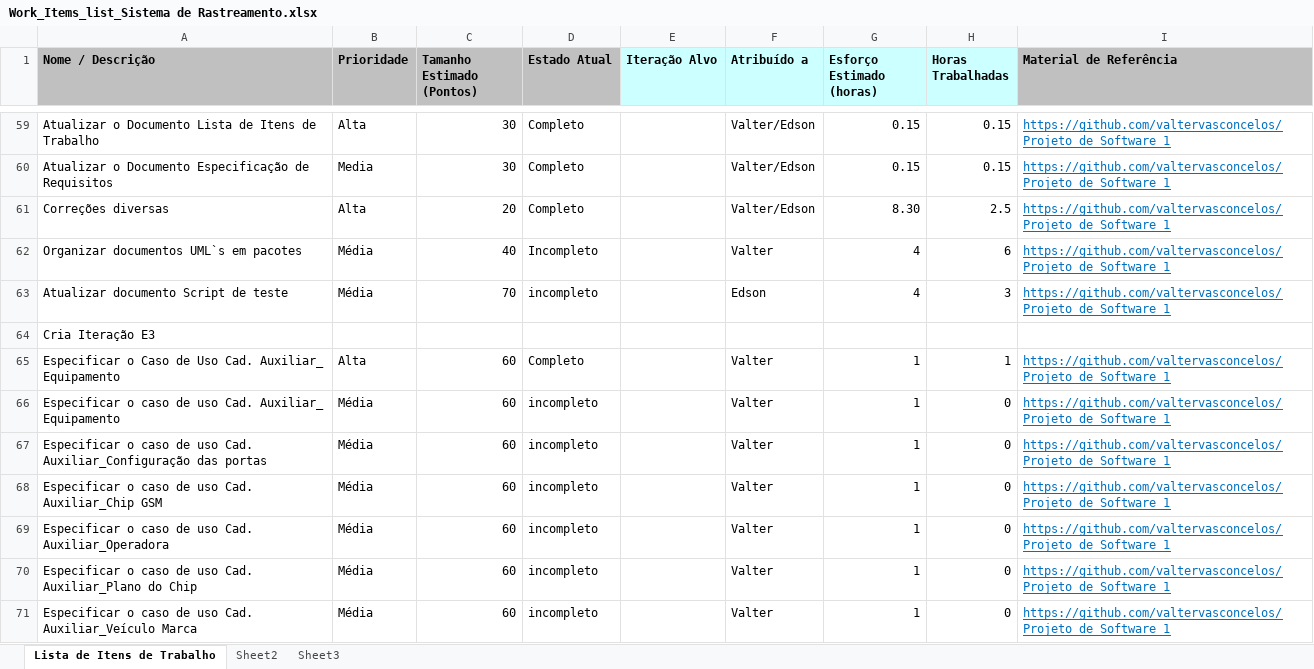
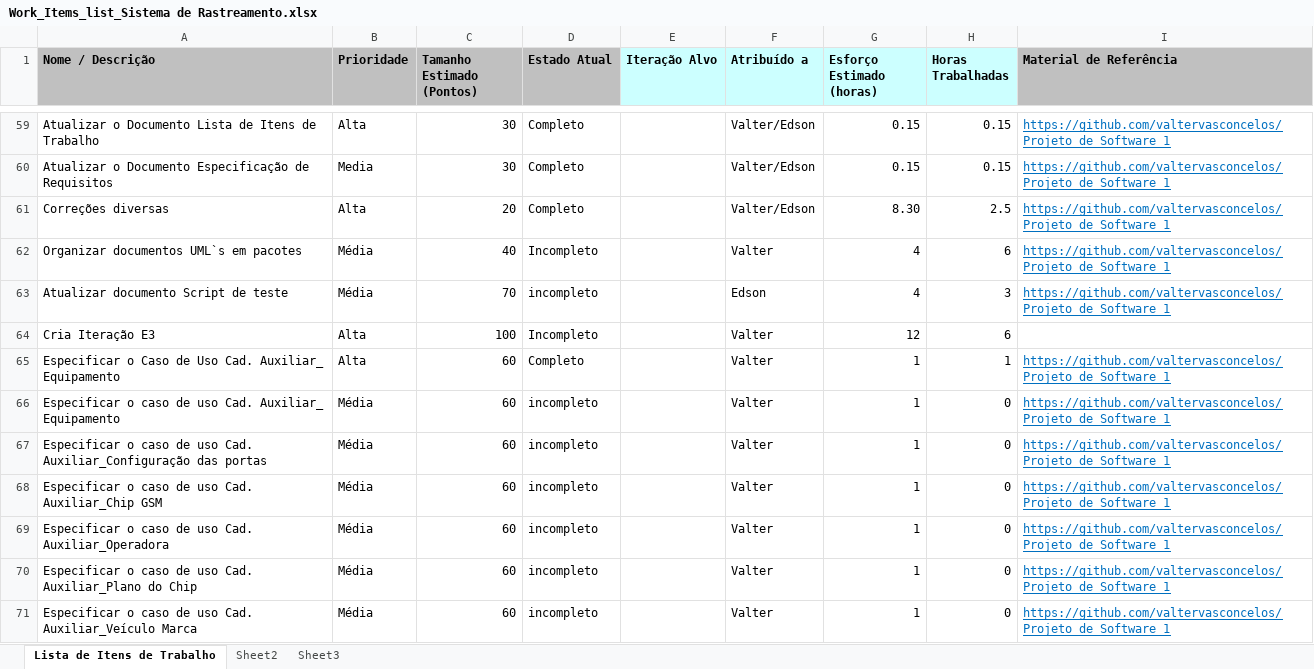
Before and after one commit to valtervasconcelos/Projeto_de_Software_1, an Excel workbook: Acompanhamento/Work_Items_list_Sistema de Rastreamento.xlsx, sheet Lista de Itens de Trabalho, drawn as a sheet; only a part is shown, gaps mark what is left out; values as stored, in another font and other column widths than the file's, no borders; the diff names each change by its address in the sheet, - before the commit and + after, or states it on an @@ line.

Commit message:
Atualização da Iteração E3

```diff
--- a/Acompanhamento/Work_Items_list_Sistema de Rastreamento.xlsx (sheet Lista de Itens de Trabalho)
+++ b/Acompanhamento/Work_Items_list_Sistema de Rastreamento.xlsx (sheet Lista de Itens de Trabalho)
-B64 (Prioridade): (empty)
+B64 (Prioridade): Alta
-C64 (Tamanho Estimado (Pontos)): (empty)
+C64 (Tamanho Estimado (Pontos)): 100
-D64 (Estado Atual): (empty)
+D64 (Estado Atual): Incompleto
-F64 (Atribuído a): (empty)
+F64 (Atribuído a): Valter
-G64 (Esforço Estimado (horas)): (empty)
+G64 (Esforço Estimado (horas)): 12
-H64 (Horas Trabalhadas): (empty)
+H64 (Horas Trabalhadas): 6
```
Also changed, not shown: 1 other file.
